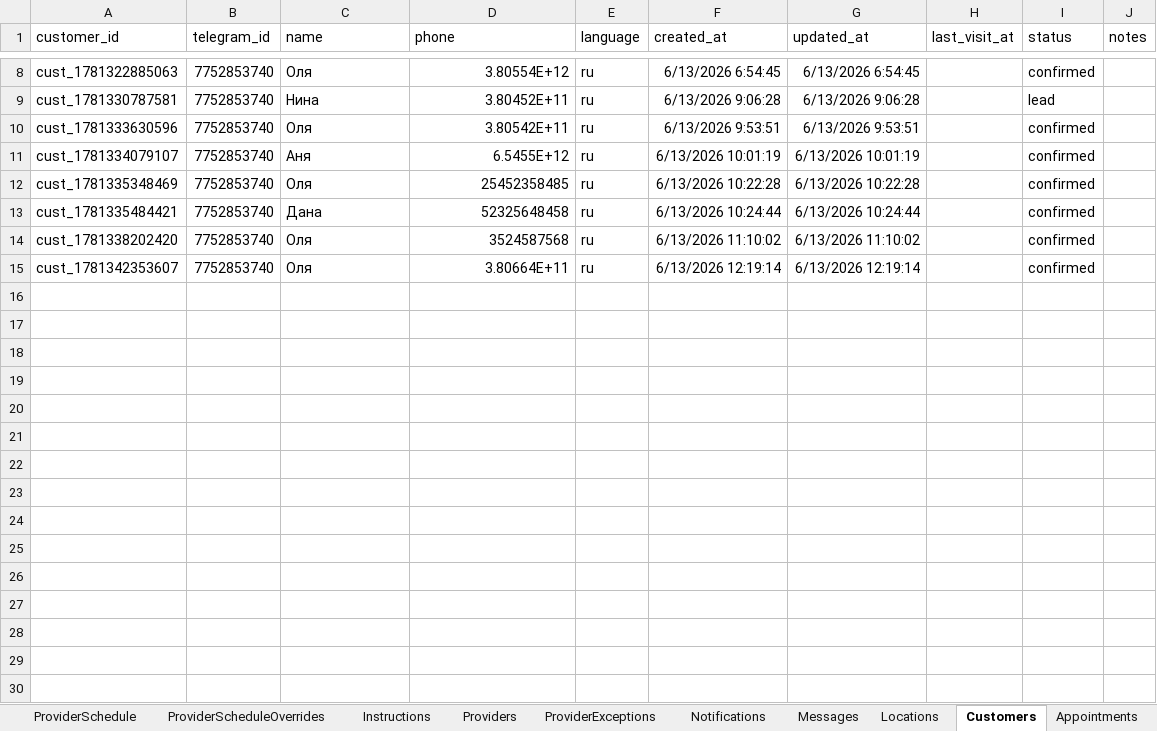
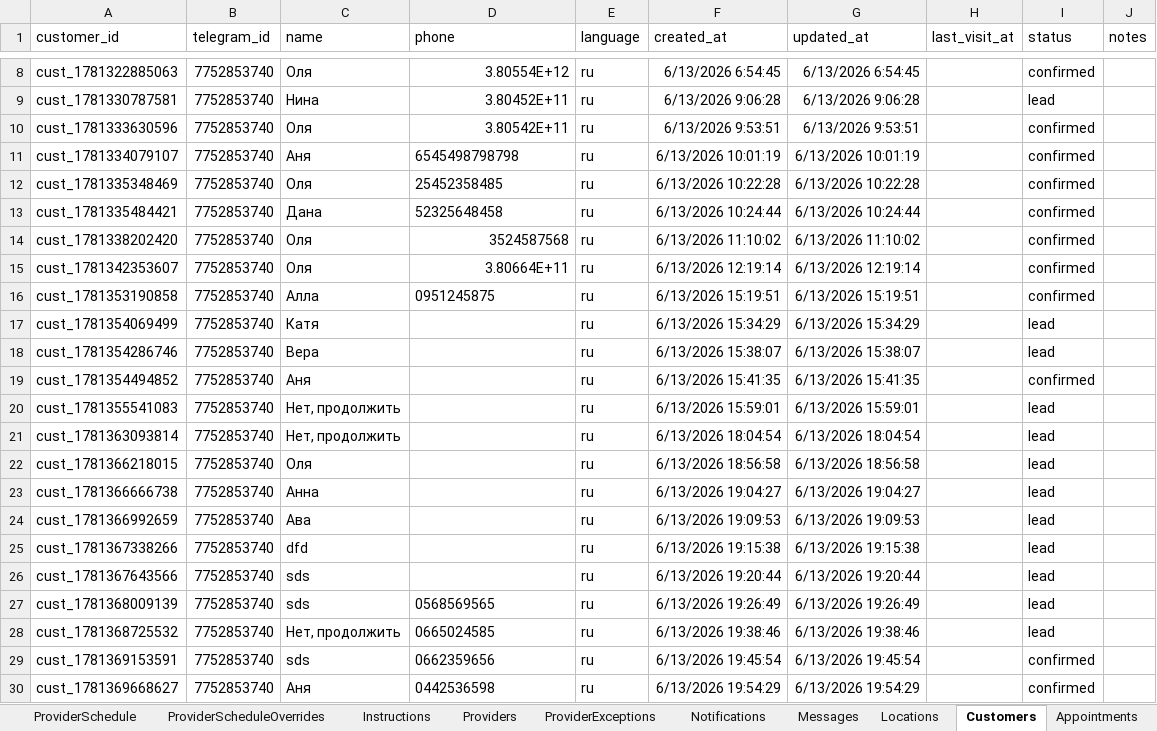
Before and after one commit to SergeyTsiganovskiy/smartflow-mvp, an Excel workbook: Docs/SmartFlow Beauty Demo.xlsx, sheet Customers, drawn as a sheet; only a part is shown, gaps mark what is left out; values as stored, in another font and other column widths than the file's, no borders; charts and pictures not drawn; the diff names each change by its address in the sheet, - before the commit and + after, or states it on an @@ line.

Commit message:
Working version without rejection by customer

```diff
--- a/Docs/SmartFlow Beauty Demo.xlsx (sheet Customers)
+++ b/Docs/SmartFlow Beauty Demo.xlsx (sheet Customers)
-D11 (phone): 6.5455E+12
+D11 (phone): 6545498798798
-D12:D13 alignment: right
+D12:D13 alignment: left
+row 16: cust_1781353190858 | 7752853740 | Алла | 0951245875 | ru | 6/13/2026 15:19:51 | 6/13/2026 15:19:51 |  | confirmed
+row 17: cust_1781354069499 | 7752853740 | Катя |  | ru | 6/13/2026 15:34:29 | 6/13/2026 15:34:29 |  | lead
+row 18: cust_1781354286746 | 7752853740 | Вера |  | ru | 6/13/2026 15:38:07 | 6/13/2026 15:38:07 |  | lead
+row 19: cust_1781354494852 | 7752853740 | Аня |  | ru | 6/13/2026 15:41:35 | 6/13/2026 15:41:35 |  | confirmed
+row 20: cust_1781355541083 | 7752853740 | Нет, продолжить |  | ru | 6/13/2026 15:59:01 | 6/13/2026 15:59:01 |  | lead
+row 21: cust_1781363093814 | 7752853740 | Нет, продолжить |  | ru | 6/13/2026 18:04:54 | 6/13/2026 18:04:54 |  | lead
+row 22: cust_1781366218015 | 7752853740 | Оля |  | ru | 6/13/2026 18:56:58 | 6/13/2026 18:56:58 |  | lead
+row 23: cust_1781366666738 | 7752853740 | Анна |  | ru | 6/13/2026 19:04:27 | 6/13/2026 19:04:27 |  | lead
+row 24: cust_1781366992659 | 7752853740 | Ава |  | ru | 6/13/2026 19:09:53 | 6/13/2026 19:09:53 |  | lead
+row 25: cust_1781367338266 | 7752853740 | dfd |  | ru | 6/13/2026 19:15:38 | 6/13/2026 19:15:38 |  | lead
+row 26: cust_1781367643566 | 7752853740 | sds |  | ru | 6/13/2026 19:20:44 | 6/13/2026 19:20:44 |  | lead
+row 27: cust_1781368009139 | 7752853740 | sds | 0568569565 | ru | 6/13/2026 19:26:49 | 6/13/2026 19:26:49 |  | lead
+row 28: cust_1781368725532 | 7752853740 | Нет, продолжить | 0665024585 | ru | 6/13/2026 19:38:46 | 6/13/2026 19:38:46 |  | lead
+row 29: cust_1781369153591 | 7752853740 | sds | 0662359656 | ru | 6/13/2026 19:45:54 | 6/13/2026 19:45:54 |  | confirmed
+row 30: cust_1781369668627 | 7752853740 | Аня | 0442536598 | ru | 6/13/2026 19:54:29 | 6/13/2026 19:54:29 |  | confirmed
```
Also changed, not shown: sheet AuditLog, sheet Requests, sheet RequestOptions, sheet Appointments, sheet Providers, sheet Locations, 4 more sheets, 3 other files.
